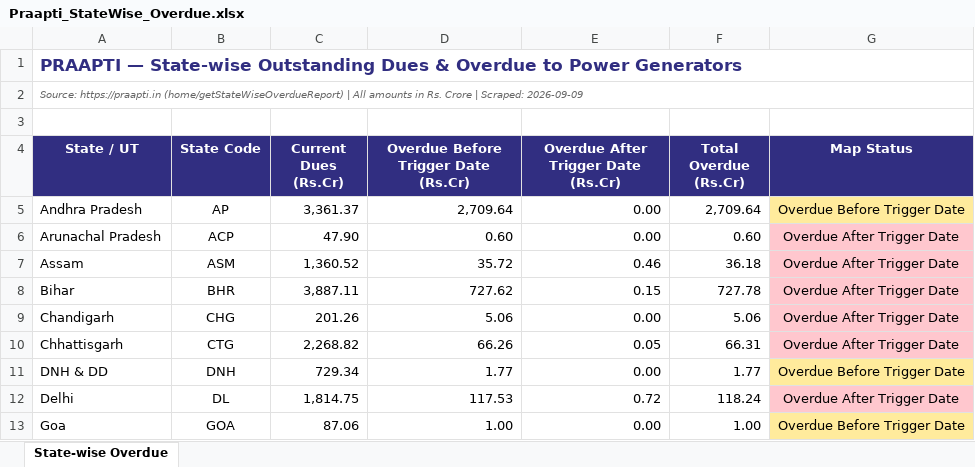
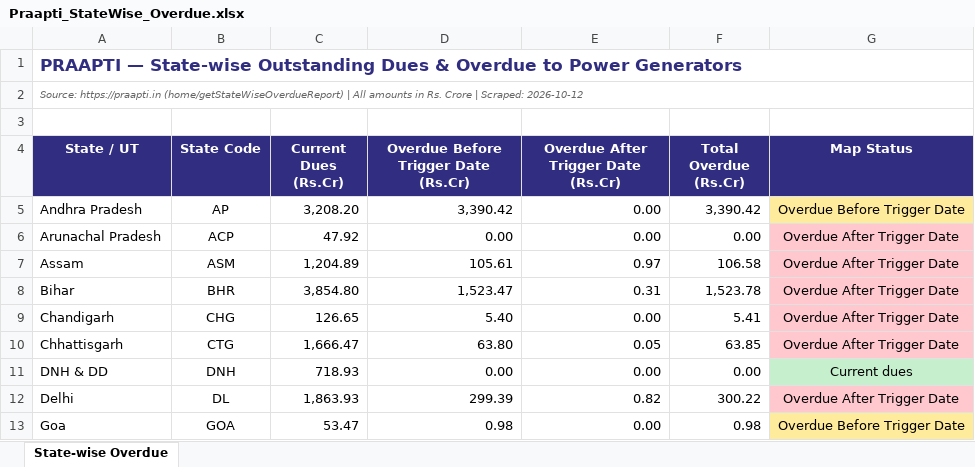
Before and after one commit to Poweravendus/Power, an Excel workbook: Praapti_StateWise_Overdue.xlsx, sheet State-wise Overdue, drawn as a sheet; only a part is shown; values as stored, in another font and other column widths than the file's, no borders; the diff covers the shown part only; the diff names each change by its address in the sheet, - before the commit and + after, or states it on an @@ line.

```diff
--- a/Praapti_StateWise_Overdue.xlsx (sheet State-wise Overdue)
+++ b/Praapti_StateWise_Overdue.xlsx (sheet State-wise Overdue)
-A2 (State / UT): …| Scraped: 2026-09-09
+A2 (State / UT): …| Scraped: 2026-10-12
-C5 (Current Dues (Rs.Cr)): 3,361.37
+C5 (Current Dues (Rs.Cr)): 3,208.20
-D5: 2,709.64
+D5: 3,390.42
-F5 (Total Overdue (Rs.Cr)): 2,709.64
+F5 (Total Overdue (Rs.Cr)): 3,390.42
-C6 (Current Dues (Rs.Cr)): 47.90
+C6 (Current Dues (Rs.Cr)): 47.92
-D6: 0.60
+D6: 0.00
-F6 (Total Overdue (Rs.Cr)): 0.60
+F6 (Total Overdue (Rs.Cr)): 0.00
-C7 (Current Dues (Rs.Cr)): 1,360.52
+C7 (Current Dues (Rs.Cr)): 1,204.89
-D7: 35.72
+D7: 105.61
-E7: 0.46
+E7: 0.97
-F7 (Total Overdue (Rs.Cr)): 36.18
+F7 (Total Overdue (Rs.Cr)): 106.58
-C8 (Current Dues (Rs.Cr)): 3,887.11
+C8 (Current Dues (Rs.Cr)): 3,854.80
-D8: 727.62
+D8: 1,523.47
-E8: 0.15
+E8: 0.31
-F8 (Total Overdue (Rs.Cr)): 727.78
+F8 (Total Overdue (Rs.Cr)): 1,523.78
-C9 (Current Dues (Rs.Cr)): 201.26
+C9 (Current Dues (Rs.Cr)): 126.65
-D9: 5.06
+D9: 5.40
-F9 (Total Overdue (Rs.Cr)): 5.06
+F9 (Total Overdue (Rs.Cr)): 5.41
-C10 (Current Dues (Rs.Cr)): 2,268.82
+C10 (Current Dues (Rs.Cr)): 1,666.47
-D10: 66.26
+D10: 63.80
-F10 (Total Overdue (Rs.Cr)): 66.31
+F10 (Total Overdue (Rs.Cr)): 63.85
-C11 (Current Dues (Rs.Cr)): 729.34
+C11 (Current Dues (Rs.Cr)): 718.93
-D11: 1.77
+D11: 0.00
-F11 (Total Overdue (Rs.Cr)): 1.77
+F11 (Total Overdue (Rs.Cr)): 0.00
-G11 (Map Status): Overdue Before Trigger Date
+G11 (Map Status): Current dues
-G11 fill: #FFEB9C
+G11 fill: #C6EFCE
-C12 (Current Dues (Rs.Cr)): 1,814.75
+C12 (Current Dues (Rs.Cr)): 1,863.93
-D12: 117.53
+D12: 299.39
-E12: 0.72
+E12: 0.82
-F12 (Total Overdue (Rs.Cr)): 118.24
+F12 (Total Overdue (Rs.Cr)): 300.22
-C13 (Current Dues (Rs.Cr)): 87.06
+C13 (Current Dues (Rs.Cr)): 53.47
-D13: 1.00
+D13: 0.98
-F13 (Total Overdue (Rs.Cr)): 1.00
+F13 (Total Overdue (Rs.Cr)): 0.98
```
Also changed, not shown: 82 edited cells and cell formats elsewhere in this sheet.
